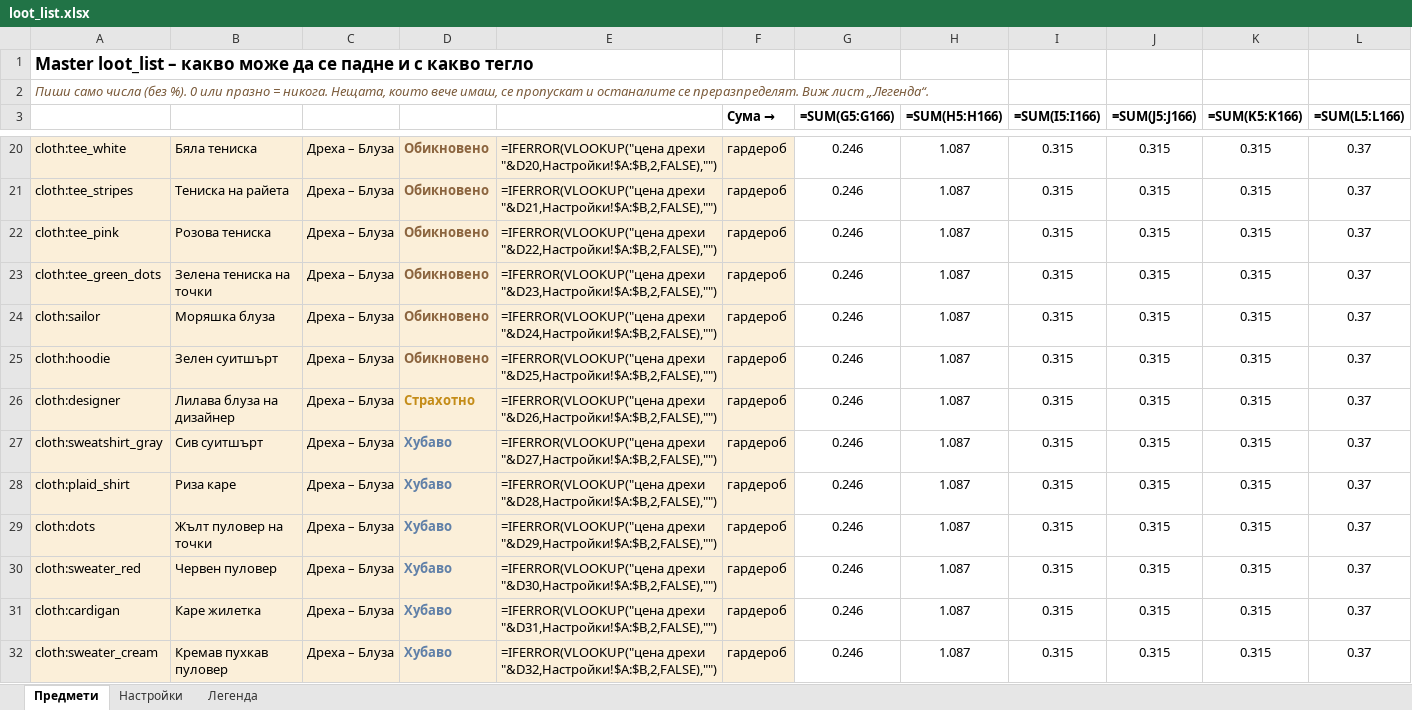
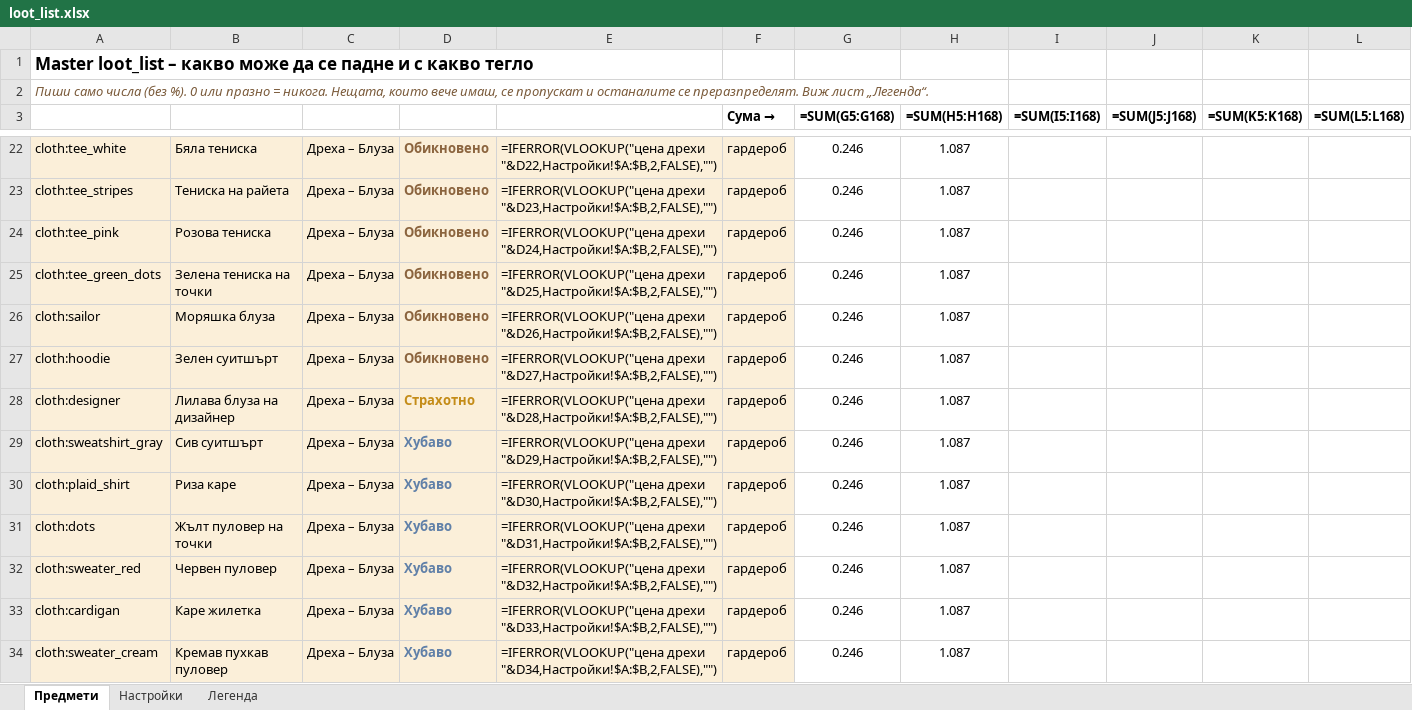
Before and after one commit to MrRein/bear_companion, an Excel workbook: assets/loot_list.xlsx, sheet Предмети, drawn as a sheet; only a part is shown, gaps mark what is left out; values as stored, in another font and other column widths than the file's, no borders; formulas without a stored value are shown as written; conditional formats not drawn; addresses are those after the commit; the diff covers the shown part only; the diff names each change by its address in the sheet, - before the commit and + after, or states it on an @@ line.

```diff
--- a/assets/loot_list.xlsx (sheet Предмети)
+++ b/assets/loot_list.xlsx (sheet Предмети)
-G3: =SUM(G5:G166)
+G3: =SUM(G5:G168)
-H3: =SUM(H5:H166)
+H3: =SUM(H5:H168)
-I3: =SUM(I5:I166)
+I3: =SUM(I5:I168)
-J3: =SUM(J5:J166)
+J3: =SUM(J5:J168)
-K3: =SUM(K5:K166)
+K3: =SUM(K5:K168)
-L3: =SUM(L5:L166)
+L3: =SUM(L5:L168)
-E22: =IFERROR(VLOOKUP("цена дрехи "&D20,Настройки!$A:$B,2,FALSE),"")
+E22: =IFERROR(VLOOKUP("цена дрехи "&D22,Настройки!$A:$B,2,FALSE),"")
-I22:I34 (=SUM(I5:I168)): 0.315
+I22:I34 (=SUM(I5:I168)): (empty)
-J22:J34 (=SUM(J5:J168)): 0.315
+J22:J34 (=SUM(J5:J168)): (empty)
-K22:K34 (=SUM(K5:K168)): 0.315
+K22:K34 (=SUM(K5:K168)): (empty)
-L22:L34 (=SUM(L5:L168)): 0.37
+L22:L34 (=SUM(L5:L168)): (empty)
-E23: =IFERROR(VLOOKUP("цена дрехи "&D21,Настройки!$A:$B,2,FALSE),"")
+E23: =IFERROR(VLOOKUP("цена дрехи "&D23,Настройки!$A:$B,2,FALSE),"")
-E24: =IFERROR(VLOOKUP("цена дрехи "&D22,Настройки!$A:$B,2,FALSE),"")
+E24: =IFERROR(VLOOKUP("цена дрехи "&D24,Настройки!$A:$B,2,FALSE),"")
-E25: =IFERROR(VLOOKUP("цена дрехи "&D23,Настройки!$A:$B,2,FALSE),"")
+E25: =IFERROR(VLOOKUP("цена дрехи "&D25,Настройки!$A:$B,2,FALSE),"")
-E26: =IFERROR(VLOOKUP("цена дрехи "&D24,Настройки!$A:$B,2,FALSE),"")
+E26: =IFERROR(VLOOKUP("цена дрехи "&D26,Настройки!$A:$B,2,FALSE),"")
-E27: =IFERROR(VLOOKUP("цена дрехи "&D25,Настройки!$A:$B,2,FALSE),"")
+E27: =IFERROR(VLOOKUP("цена дрехи "&D27,Настройки!$A:$B,2,FALSE),"")
-E28: =IFERROR(VLOOKUP("цена дрехи "&D26,Настройки!$A:$B,2,FALSE),"")
+E28: =IFERROR(VLOOKUP("цена дрехи "&D28,Настройки!$A:$B,2,FALSE),"")
-E29: =IFERROR(VLOOKUP("цена дрехи "&D27,Настройки!$A:$B,2,FALSE),"")
+E29: =IFERROR(VLOOKUP("цена дрехи "&D29,Настройки!$A:$B,2,FALSE),"")
-E30: =IFERROR(VLOOKUP("цена дрехи "&D28,Настройки!$A:$B,2,FALSE),"")
+E30: =IFERROR(VLOOKUP("цена дрехи "&D30,Настройки!$A:$B,2,FALSE),"")
-E31: =IFERROR(VLOOKUP("цена дрехи "&D29,Настройки!$A:$B,2,FALSE),"")
+E31: =IFERROR(VLOOKUP("цена дрехи "&D31,Настройки!$A:$B,2,FALSE),"")
-E32: =IFERROR(VLOOKUP("цена дрехи "&D30,Настройки!$A:$B,2,FALSE),"")
+E32: =IFERROR(VLOOKUP("цена дрехи "&D32,Настройки!$A:$B,2,FALSE),"")
-E33: =IFERROR(VLOOKUP("цена дрехи "&D31,Настройки!$A:$B,2,FALSE),"")
+E33: =IFERROR(VLOOKUP("цена дрехи "&D33,Настройки!$A:$B,2,FALSE),"")
-E34: =IFERROR(VLOOKUP("цена дрехи "&D32,Настройки!$A:$B,2,FALSE),"")
+E34: =IFERROR(VLOOKUP("цена дрехи "&D34,Настройки!$A:$B,2,FALSE),"")
```
Also changed, not shown: 4 added rows, 2 removed rows and 302 edited cells elsewhere in this sheet, sheet Легенда, 13 other files.
